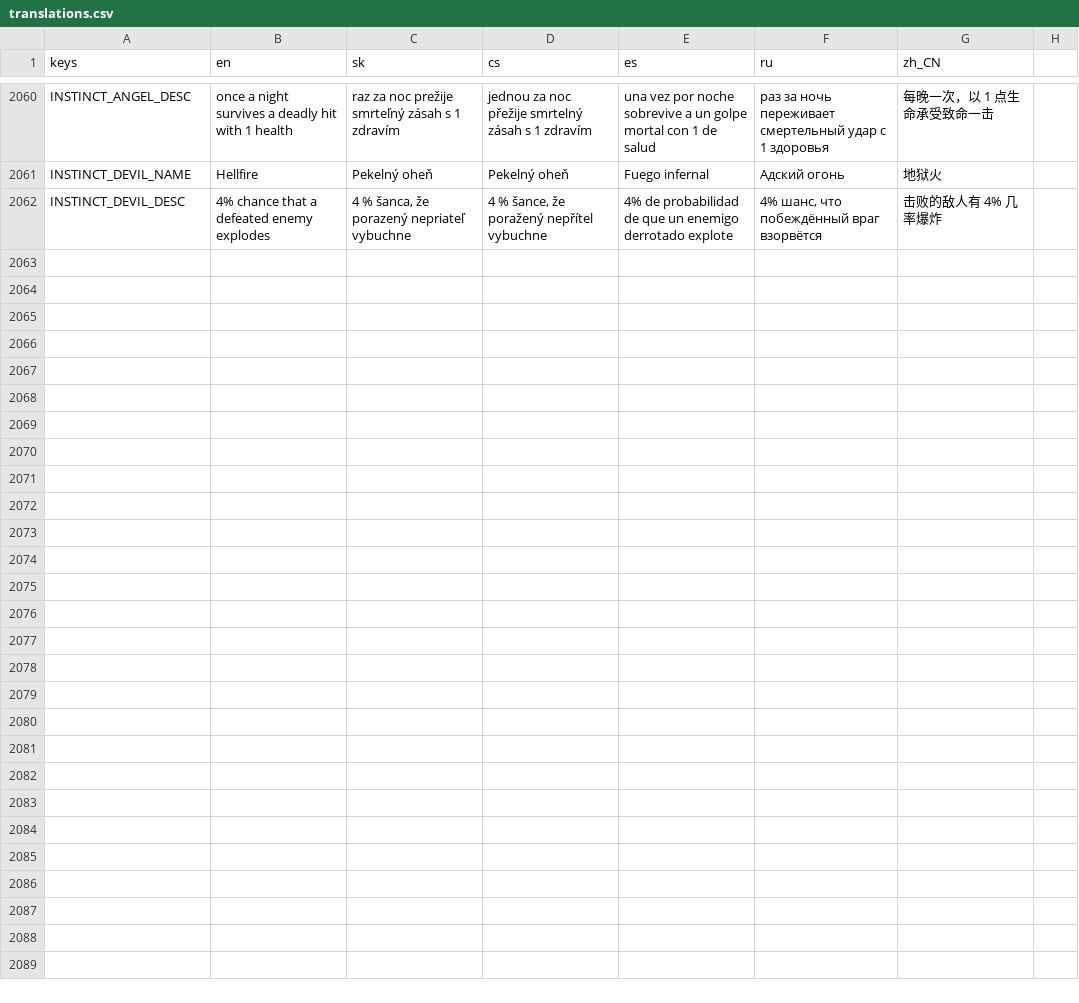
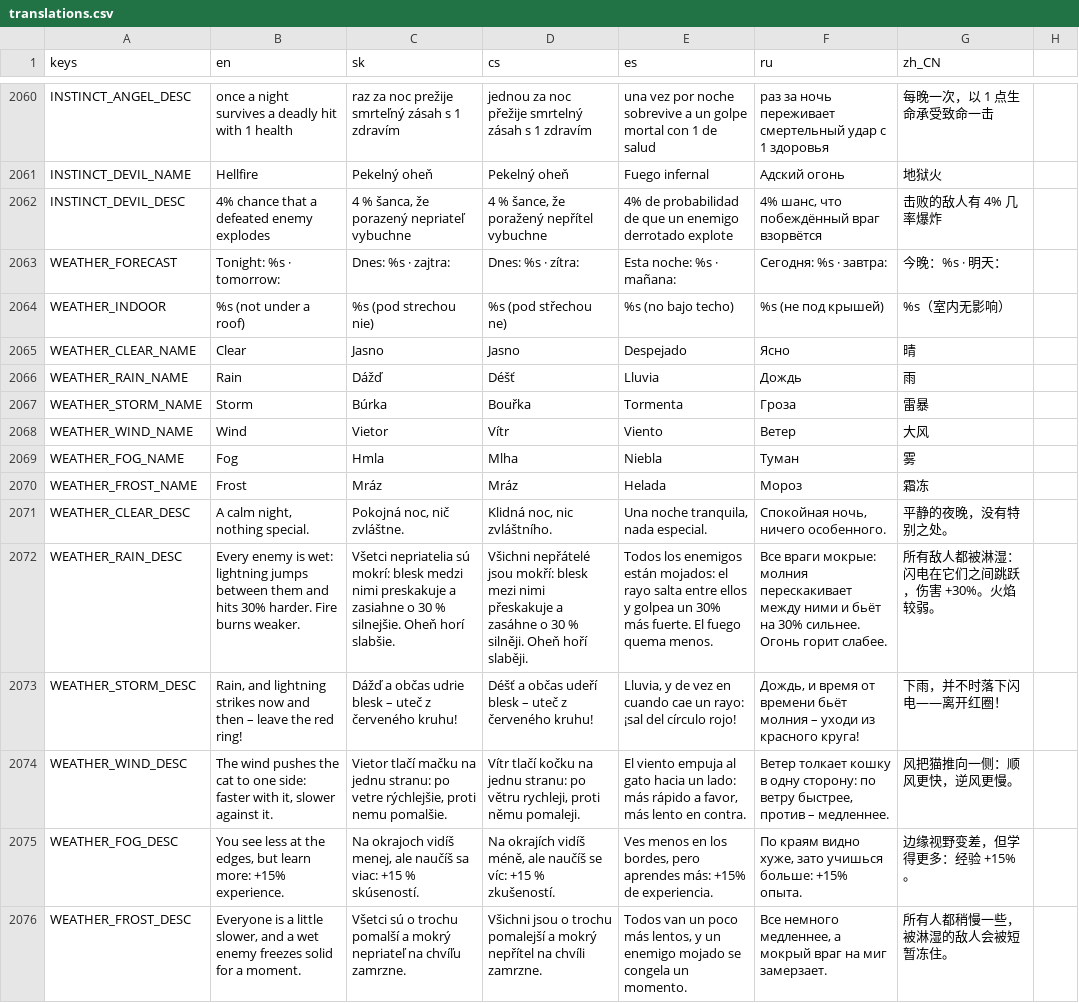
Before and after one commit to johnniccon01/cat-survivors, a CSV file: locale/translations.csv, drawn as a sheet; only a part is shown, gaps mark what is left out.

```diff
--- a/locale/translations.csv
+++ b/locale/translations.csv
@@ -2098 +2098,15 @@ INSTINCT_DEVIL_NAME,Hellfire,Pekelný oheň,Pekelný oheň,Fuego infernal,Адс
 INSTINCT_DEVIL_DESC,4% chance that a defeated enemy explodes,"4 % šanca, že porazený nepriateľ vybuchne","4 % šance, že poražený nepřítel vybuchne",4% de probabilidad de que un enemigo derrotado explote,"4% шанс, что побеждённый враг взорвётся",击败的敌人有 4% 几率爆炸
+WEATHER_FORECAST,Tonight: %s · tomorrow:,Dnes: %s · zajtra:,Dnes: %s · zítra:,Esta noche: %s · mañana:,Сегодня: %s · завтра:,今晚：%s · 明天：
+WEATHER_INDOOR,%s (not under a roof),%s (pod strechou nie),%s (pod střechou ne),%s (no bajo techo),%s (не под крышей),%s（室内无影响）
+WEATHER_CLEAR_NAME,Clear,Jasno,Jasno,Despejado,Ясно,晴
+WEATHER_RAIN_NAME,Rain,Dážď,Déšť,Lluvia,Дождь,雨
+WEATHER_STORM_NAME,Storm,Búrka,Bouřka,Tormenta,Гроза,雷暴
+WEATHER_WIND_NAME,Wind,Vietor,Vítr,Viento,Ветер,大风
+WEATHER_FOG_NAME,Fog,Hmla,Mlha,Niebla,Туман,雾
+WEATHER_FROST_NAME,Frost,Mráz,Mráz,Helada,Мороз,霜冻
+WEATHER_CLEAR_DESC,"A calm night, nothing special.","Pokojná noc, nič zvláštne.","Klidná noc, nic zvláštního.","Una noche tranquila, nada especial.","Спокойная ночь, ничего особенного.",平静的夜晚，没有特别之处。
+WEATHER_RAIN_DESC,Every enemy is wet: lightning jumps between them and hits 30% harder. Fire burns weaker.,Všetci nepriatelia sú mokrí: blesk medzi nimi preskakuje a zasiahne o 30 % silnejšie. Oheň horí slabšie.,Všichni nepřátelé jsou mokří: blesk mezi nimi přeskakuje a zasáhne o 30 % silněji. Oheň hoří slaběji.,Todos los enemigos están mojados: el rayo salta entre ellos y golpea un 30% más fuerte. El fuego quema menos.,Все враги мокрые: молния перескакивает между ними и бьёт на 30% сильнее. Огонь горит слабее.,所有敌人都被淋湿：闪电在它们之间跳跃，伤害 +30%。火焰较弱。
+WEATHER_STORM_DESC,"Rain, and lightning strikes now and then – leave the red ring!",Dážď a občas udrie blesk – uteč z červeného kruhu!,Déšť a občas udeří blesk – uteč z červeného kruhu!,"Lluvia, y de vez en cuando cae un rayo: ¡sal del círculo rojo!","Дождь, и время от времени бьёт молния – уходи из красного круга!",下雨，并不时落下闪电——离开红圈！
+WEATHER_WIND_DESC,"The wind pushes the cat to one side: faster with it, slower against it.","Vietor tlačí mačku na jednu stranu: po vetre rýchlejšie, proti nemu pomalšie.","Vítr tlačí kočku na jednu stranu: po větru rychleji, proti němu pomaleji.","El viento empuja al gato hacia un lado: más rápido a favor, más lento en contra.","Ветер толкает кошку в одну сторону: по ветру быстрее, против – медленнее.",风把猫推向一侧：顺风更快，逆风更慢。
+WEATHER_FOG_DESC,"You see less at the edges, but learn more: +15% experience.","Na okrajoch vidíš menej, ale naučíš sa viac: +15 % skúseností.","Na okrajích vidíš méně, ale naučíš se víc: +15 % zkušeností.","Ves menos en los bordes, pero aprendes más: +15% de experiencia.","По краям видно хуже, зато учишься больше: +15% опыта.",边缘视野变差，但学得更多：经验 +15%。
+WEATHER_FROST_DESC,"Everyone is a little slower, and a wet enemy freezes solid for a moment.",Všetci sú o trochu pomalší a mokrý nepriateľ na chvíľu zamrzne.,Všichni jsou o trochu pomalejší a mokrý nepřítel na chvíli zamrzne.,"Todos van un poco más lentos, y un enemigo mojado se congela un momento.","Все немного медленнее, а мокрый враг на миг замерзает.",所有人都稍慢一些，被淋湿的敌人会被短暂冻住。
```
Also changed, not shown: 18 other files.
